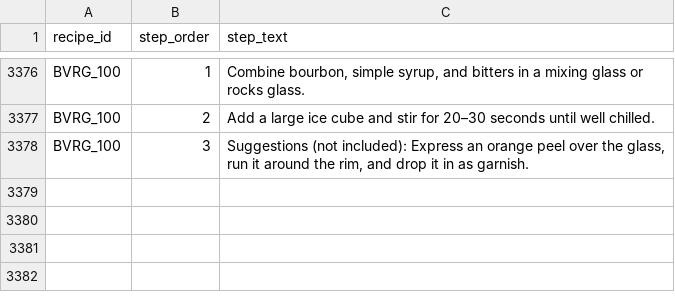
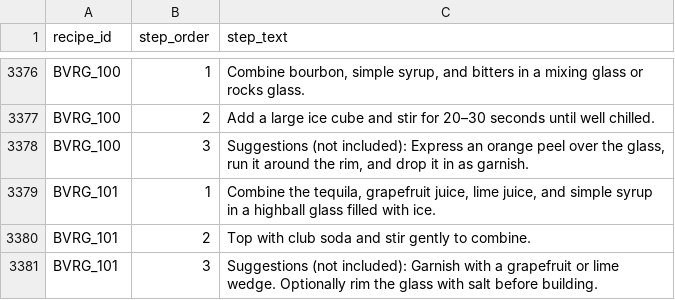
Before and after one commit to tlgeorgemailcom/daily-plate, a CSV file: recipes_v3/data/recipe_instructions.csv, drawn as a sheet; only a part is shown, gaps mark what is left out; the diff names each change by its address in the sheet, - before the commit and + after, or states it on an @@ line.

Commit message:
BVRG_101 Paloma — tequila 2oz + grapefruit 2oz + lime + simple syrup + soda Rule D

```diff
--- a/recipes_v3/data/recipe_instructions.csv
+++ b/recipes_v3/data/recipe_instructions.csv
+row 3379: BVRG_101 | 1 | Combine the tequila, grapefruit juice, lime juice, and simple syrup in a highball glass filled with ice.
+row 3380: BVRG_101 | 2 | Top with club soda and stir gently to combine.
+row 3381: BVRG_101 | 3 | Suggestions (not included): Garnish with a grapefruit or lime wedge. Optionally rim the glass with salt before building.
```
Also changed, not shown: recipes_v3/data/recipe_ingredients.csv, recipes_v3/data/recipe_sections.csv, 4 other files.
